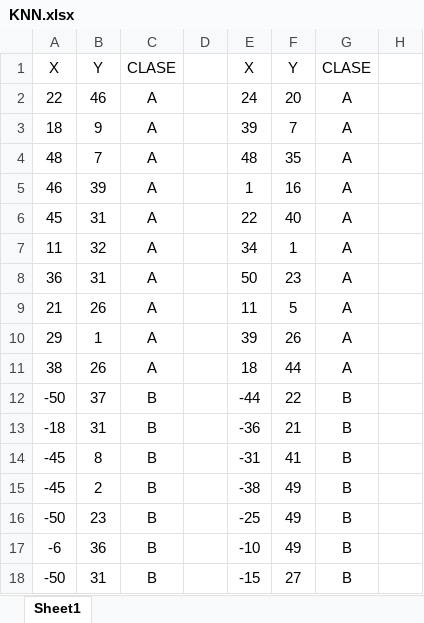
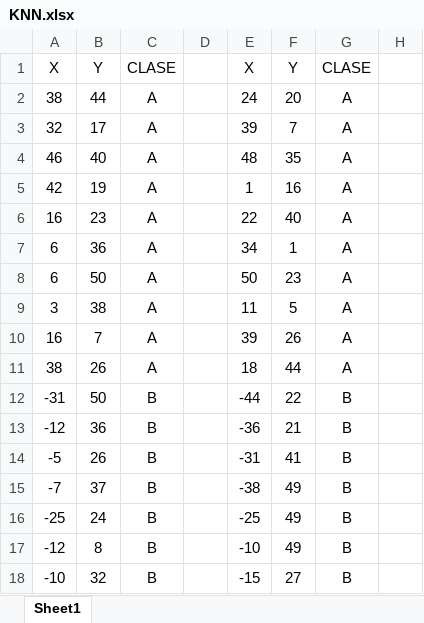
Before and after one commit to ahgarciar/DCI-AplicacionTecnologiaAvanzada, an Excel workbook: KNN.xlsx, sheet Sheet1, drawn as a sheet; only a part is shown; values as stored, in another font and other column widths than the file's, no borders; the diff covers the shown part only; the diff names each change by its address in the sheet, - before the commit and + after, or states it on an @@ line.

```diff
--- a/KNN.xlsx (sheet Sheet1)
+++ b/KNN.xlsx (sheet Sheet1)
-A2: 22
+A2: 38
-B2: 46
+B2: 44
-A3: 18
+A3: 32
-B3: 9
+B3: 17
-A4: 48
+A4: 46
-B4: 7
+B4: 40
-A5: 46
+A5: 42
-B5: 39
+B5: 19
-A6: 45
+A6: 16
-B6: 31
+B6: 23
-A7: 11
+A7: 6
-B7: 32
+B7: 36
-A8: 36
+A8: 6
-B8: 31
+B8: 50
-A9: 21
+A9: 3
-B9: 26
+B9: 38
-A10: 29
+A10: 16
-B10: 1
+B10: 7
-A12: -50
+A12: -31
-B12: 37
+B12: 50
-A13: -18
+A13: -12
-B13: 31
+B13: 36
-A14: -45
+A14: -5
-B14: 8
+B14: 26
-A15: -45
+A15: -7
-B15: 2
+B15: 37
-A16: -50
+A16: -25
-B16: 23
+B16: 24
-A17: -6
+A17: -12
-B17: 36
+B17: 8
-A18: -50
+A18: -10
-B18: 31
+B18: 32
```
Also changed, not shown: 25 edited cells elsewhere in this sheet, 5 other files.
